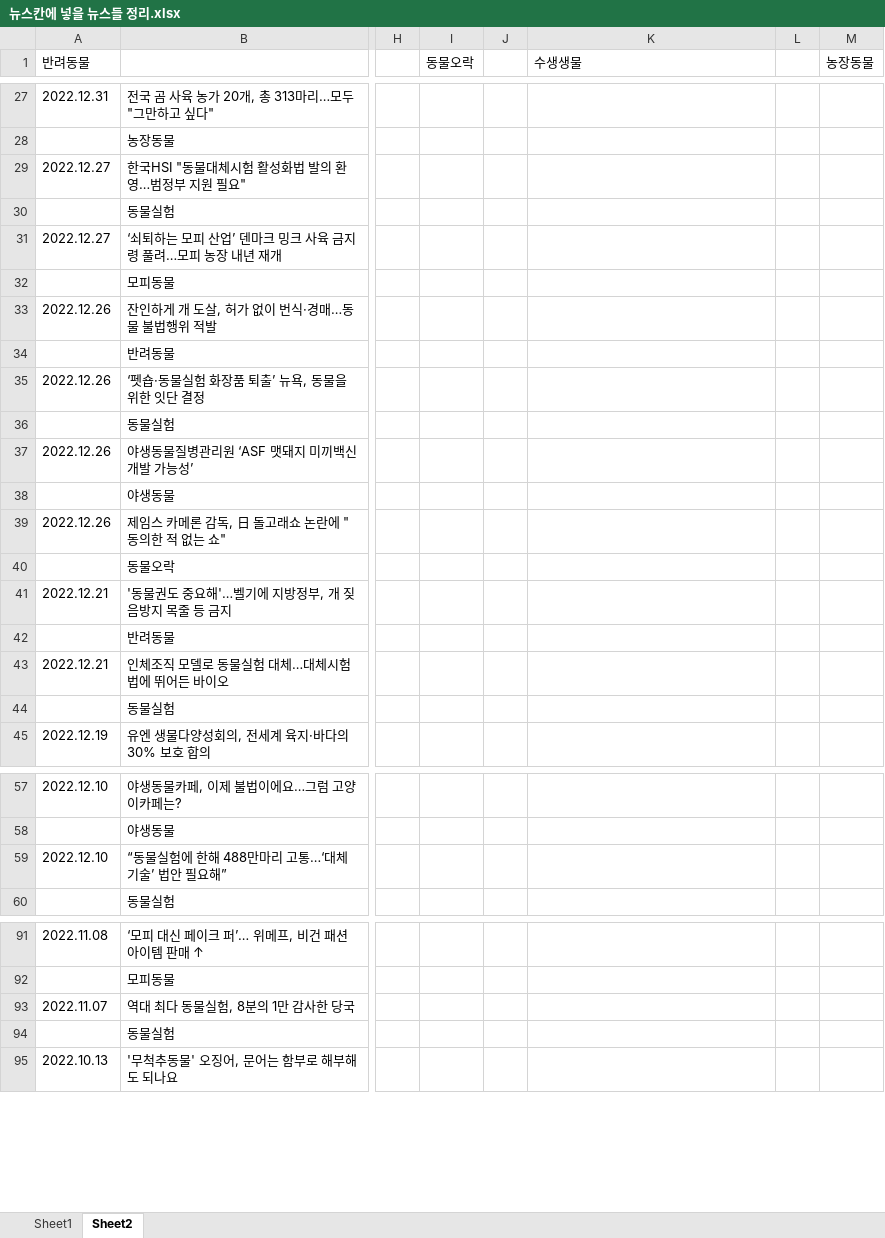
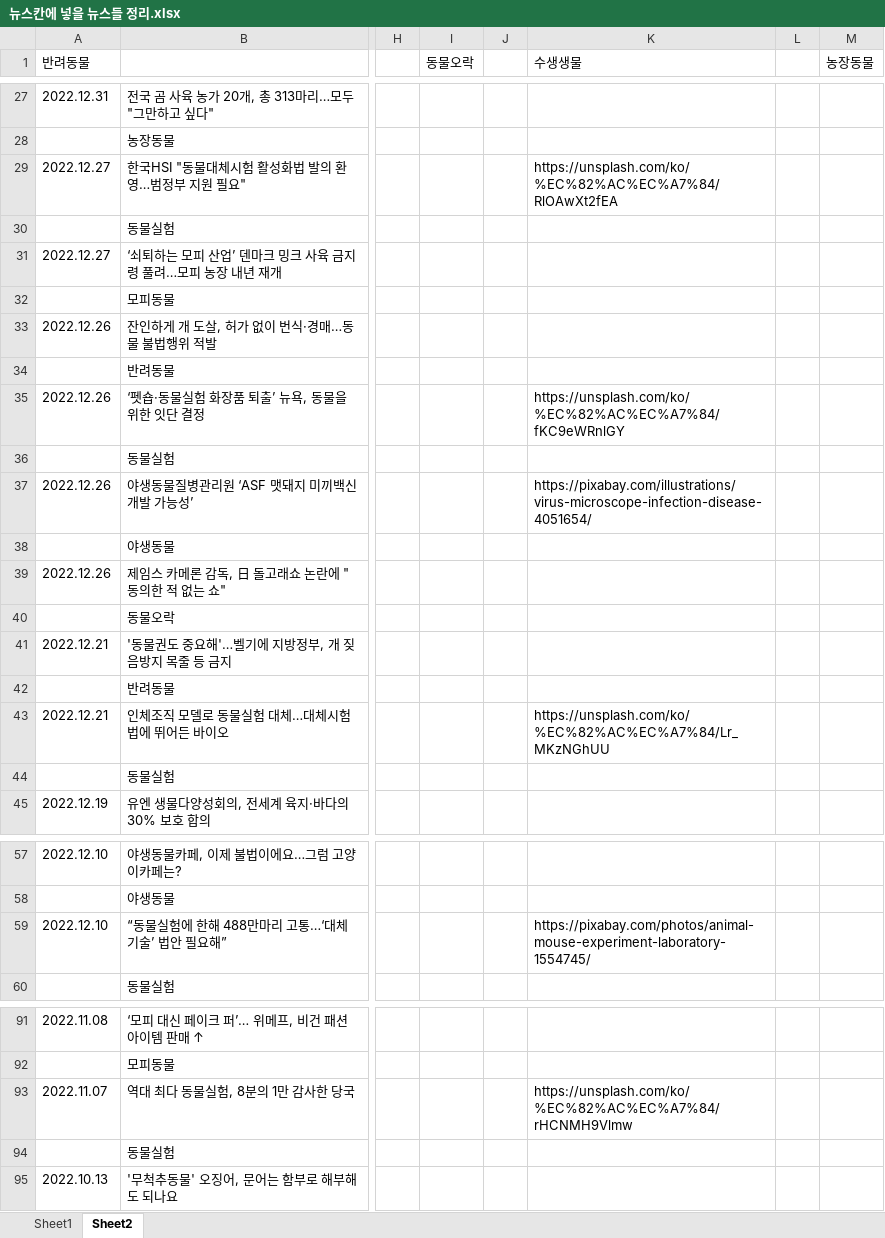
Before and after one commit to ssorraa/portfolio, an Excel workbook: project001/image/news/뉴스칸에 넣을 뉴스들 정리.xlsx, sheet Sheet2, drawn as a sheet; only a part is shown, gaps mark what is left out; values as stored, in another font and other column widths than the file's, no cell formats; the diff names each change by its address in the sheet, - before the commit and + after, or states it on an @@ line.

```diff
--- a/project001/image/news/뉴스칸에 넣을 뉴스들 정리.xlsx (sheet Sheet2)
+++ b/project001/image/news/뉴스칸에 넣을 뉴스들 정리.xlsx (sheet Sheet2)
-K29 (수생생물): (empty)
+K29 (수생생물): https://unsplash.com/ko/%EC%82%AC%EC%A7%84/RlOAwXt2fEA
-K35 (수생생물): (empty)
+K35 (수생생물): https://unsplash.com/ko/%EC%82%AC%EC%A7%84/fKC9eWRnlGY
-K37 (수생생물): (empty)
+K37 (수생생물): https://pixabay.com/illustrations/virus-microscope-infection-disease-4051654/
-K43 (수생생물): (empty)
+K43 (수생생물): https://unsplash.com/ko/%EC%82%AC%EC%A7%84/Lr_MKzNGhUU
-K59 (수생생물): (empty)
+K59 (수생생물): https://pixabay.com/photos/animal-mouse-experiment-laboratory-1554745/
-K93 (수생생물): (empty)
+K93 (수생생물): https://unsplash.com/ko/%EC%82%AC%EC%A7%84/rHCNMH9Vlmw
```
Also changed, not shown: sheet Sheet1, cell formats.
